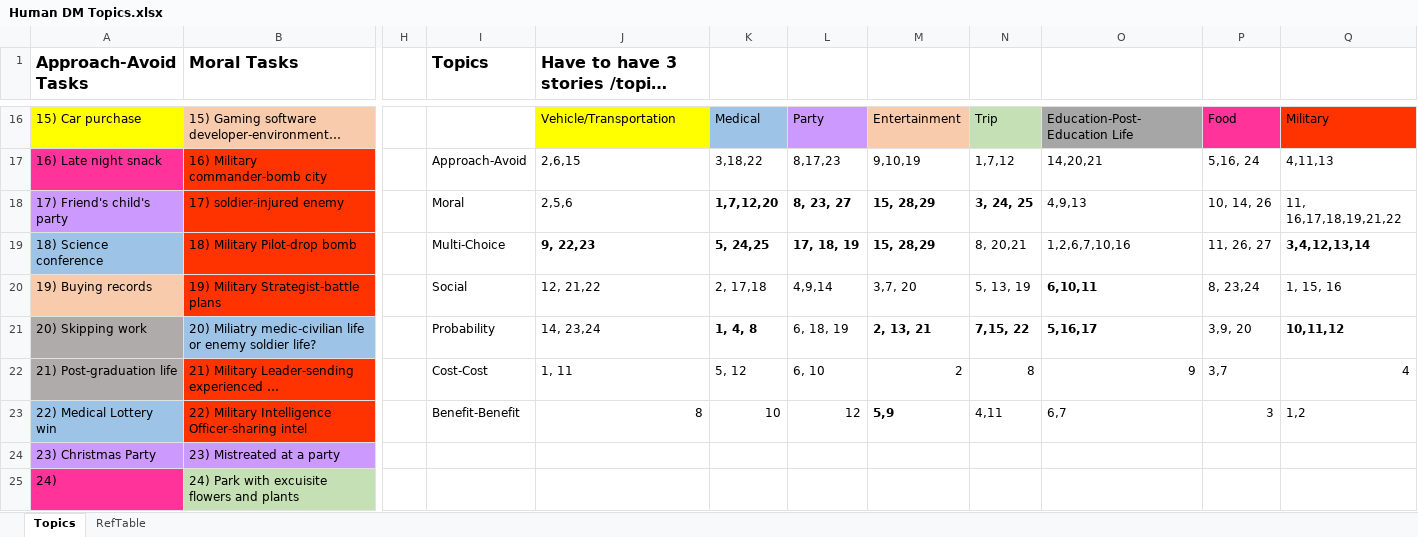
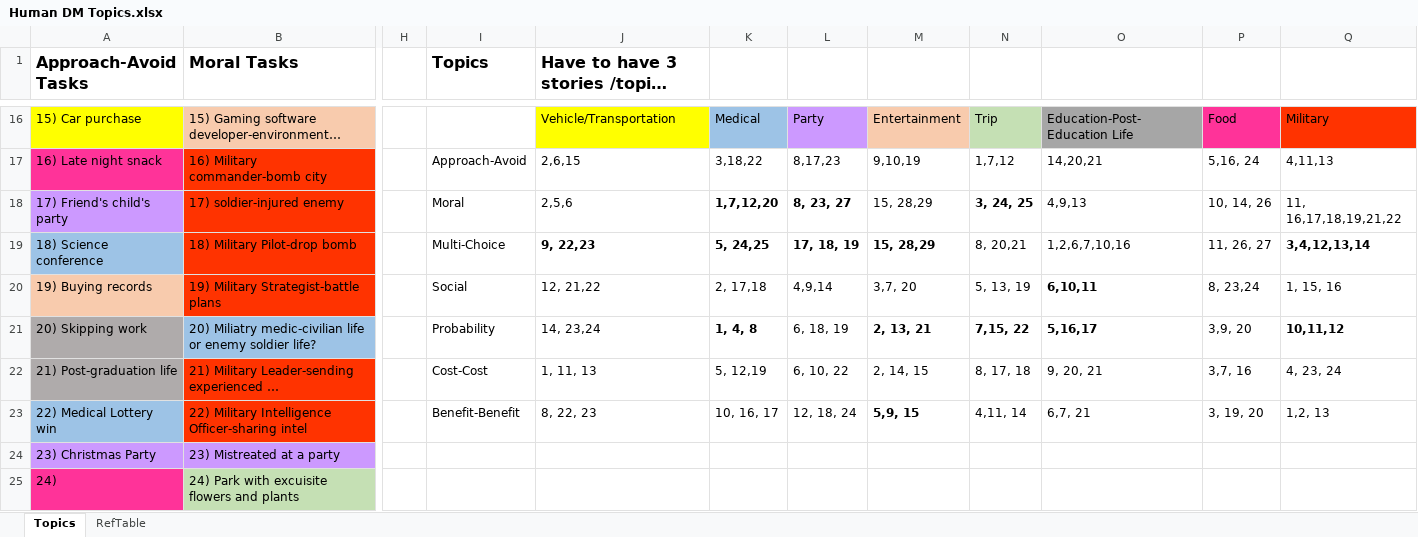
Before and after one commit to rjibanezalcala/HUMANS, an Excel workbook: Human DM Topics.xlsx, sheet Topics, drawn as a sheet; only a part is shown, gaps mark what is left out; long unchanged cells end in …; values as stored, in another font and other column widths than the file's, no borders; the diff names each change by its address in the sheet, - before the commit and + after, or states it on an @@ line.

```diff
--- a/Human DM Topics.xlsx (sheet Topics)
+++ b/Human DM Topics.xlsx (sheet Topics)
-M18 bold: on
+M18 bold: off
-J22: 1, 11
+J22: 1, 11, 13
-K22: 5, 12
+K22: 5, 12,19
-L22: 6, 10
+L22: 6, 10, 22
-M22: 2
+M22: 2, 14, 15
-N22: 8
+N22: 8, 17, 18
-O22: 9
+O22: 9, 20, 21
-P22: 3,7
+P22: 3,7, 16
-Q22: 4
+Q22: 4, 23, 24
-J23: 8
+J23: 8, 22, 23
-K23: 10
+K23: 10, 16, 17
-L23: 12
+L23: 12, 18, 24
-M23: 5,9
+M23: 5,9, 15
-N23: 4,11
+N23: 4,11, 14
-O23: 6,7
+O23: 6,7, 21
-P23: 3
+P23: 3, 19, 20
-Q23: 1,2
+Q23: 1,2, 13
```
Also changed, not shown: sheet RefTable.
